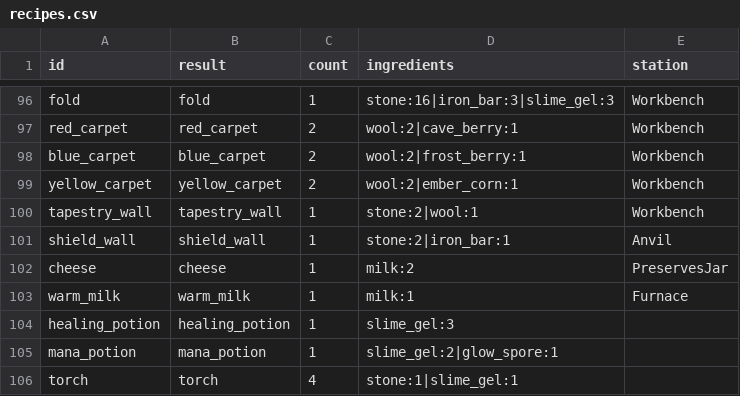
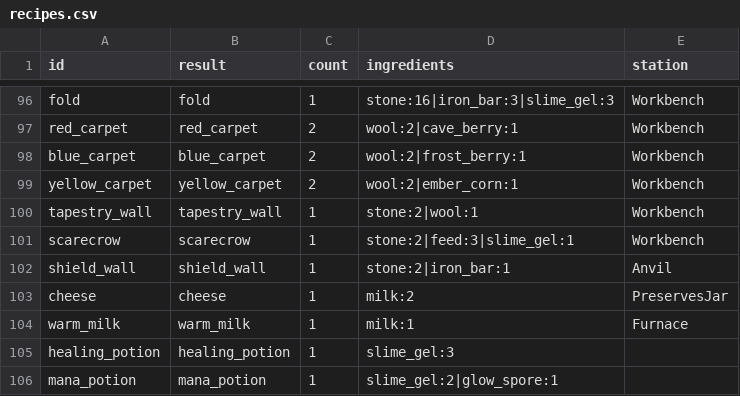
Before and after one commit to LeArc6910/pray-to, a CSV file: Assets/_Project/Data/Loot/recipes.csv, drawn as a sheet; only a part is shown, gaps mark what is left out; the shorter side is filled out with more unchanged rows; the diff names each change by its address in the sheet, - before the commit and + after, or states it on an @@ line.

```diff
--- a/Assets/_Project/Data/Loot/recipes.csv
+++ b/Assets/_Project/Data/Loot/recipes.csv
+row 101: scarecrow | scarecrow | 1 | stone:2|feed:3|slime_gel:1 | Workbench
```
Also changed, not shown: Assets/_Project/Data/Loot/materials.csv, Assets/_Project/Data/World/tiles.csv, 10 other files.
